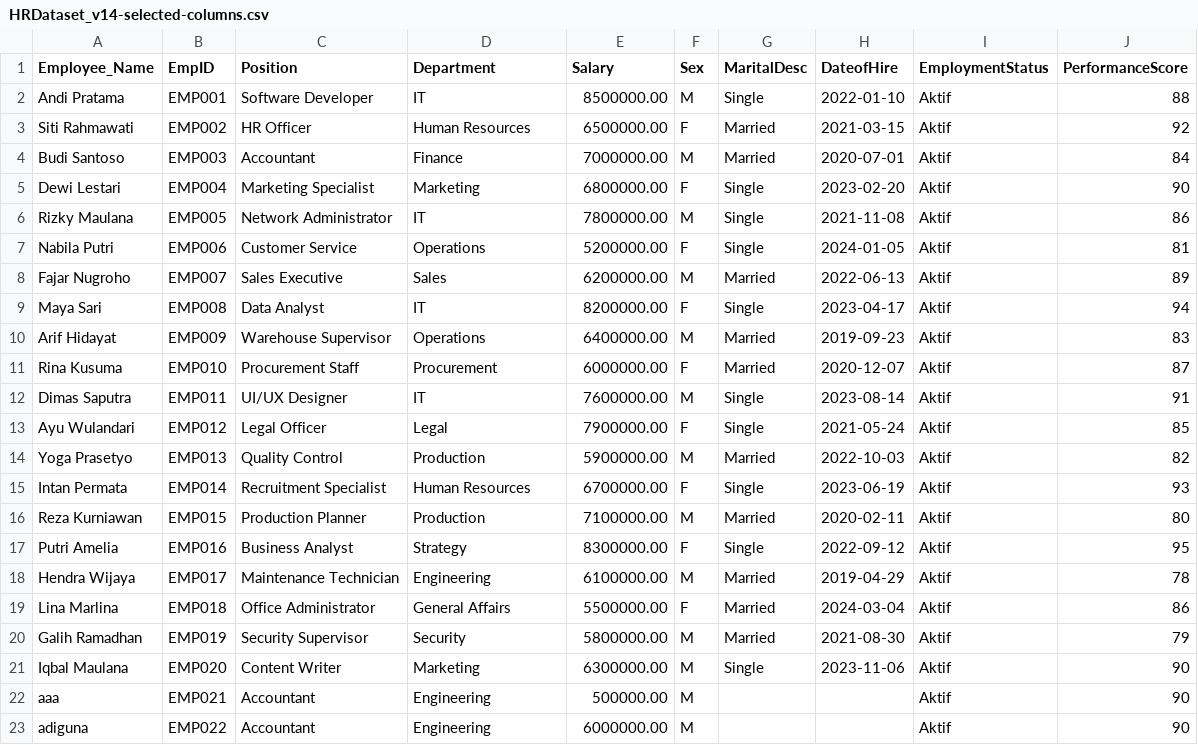
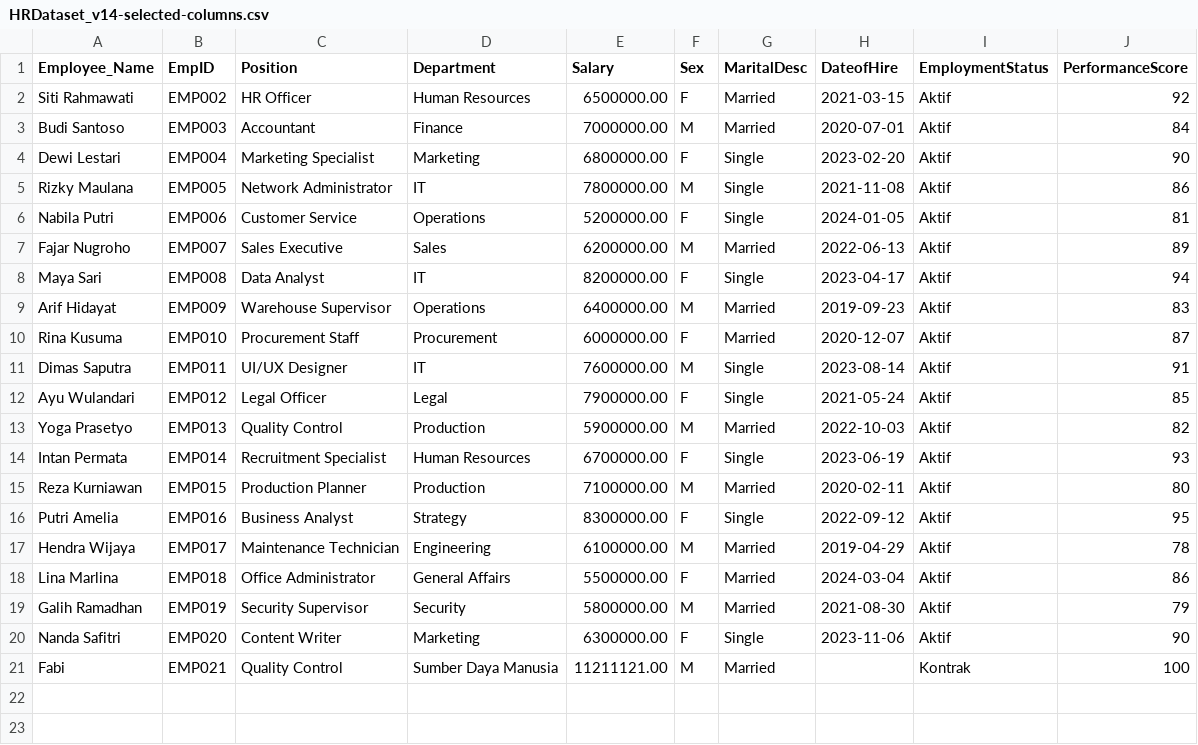
Before and after one commit to IqbalMaulanaHakim05/ConsComp-Dashboard, a CSV file: Dashboard/data/HRDataset_v14-selected-columns.csv, drawn as a sheet.

```diff
--- a/Dashboard/data/HRDataset_v14-selected-columns.csv
+++ b/Dashboard/data/HRDataset_v14-selected-columns.csv
@@ -1,3 +1,2 @@
 Employee_Name,EmpID,Position,Department,Salary,Sex,MaritalDesc,DateofHire,EmploymentStatus,PerformanceScore
-"Andi Pratama",EMP001,"Software Developer",IT,8500000.00,M,Single,2022-01-10,Aktif,88
 "Siti Rahmawati",EMP002,"HR Officer","Human Resources",6500000.00,F,Married,2021-03-15,Aktif,92
@@ -20,4 +19,3 @@
 "Galih Ramadhan",EMP019,"Security Supervisor",Security,5800000.00,M,Married,2021-08-30,Aktif,79
-"Iqbal Maulana",EMP020,"Content Writer",Marketing,6300000.00,M,Single,2023-11-06,Aktif,90
-aaa,EMP021,Accountant,Engineering,500000.00,M,,,Aktif,90
-adiguna,EMP022,Accountant,Engineering,6000000.00,M,,,Aktif,90
+"Nanda Safitri",EMP020,"Content Writer",Marketing,6300000.00,F,Single,2023-11-06,Aktif,90
+Fabi,EMP021,"Quality Control","Sumber Daya Manusia",11211121.00,M,Married,,Kontrak,100
```
Also changed, not shown: 6 other files.
